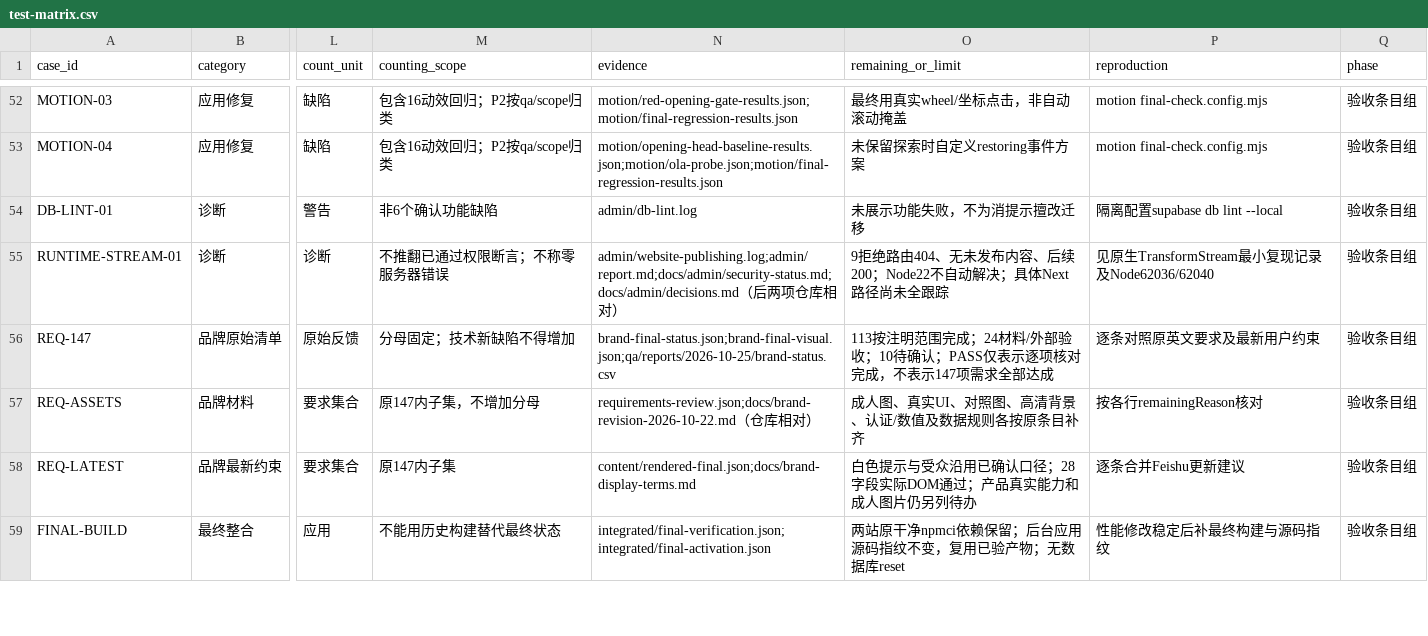
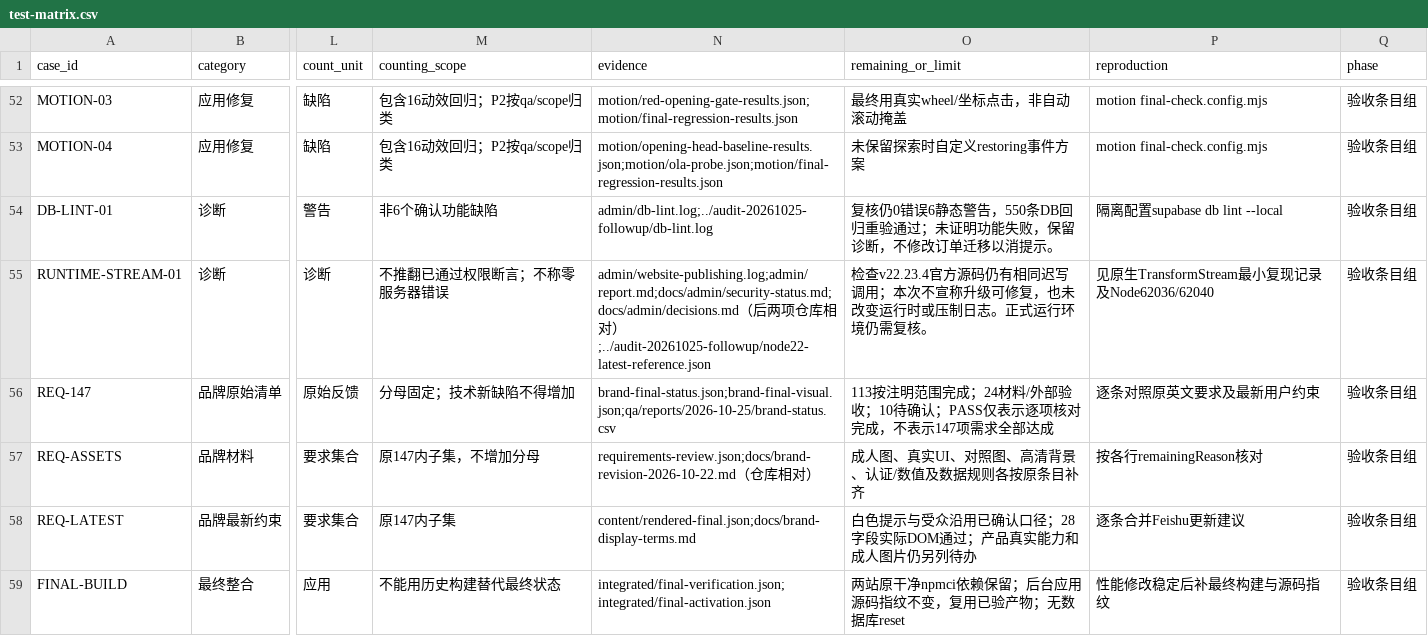
Before and after one commit to huangshaotai737-collab/lumiqwebsite, a CSV file: qa/reports/2026-10-25/test-matrix.csv, drawn as a sheet; only a part is shown, gaps mark what is left out; the diff covers the shown part only; the diff names each change by its address in the sheet, - before the commit and + after, or states it on an @@ line.

```diff
--- a/qa/reports/2026-10-25/test-matrix.csv
+++ b/qa/reports/2026-10-25/test-matrix.csv
-N54 (evidence): admin/db-lint.log
+N54 (evidence): admin/db-lint.log;../audit-20261025-followup/db-lint.log
-O54 (remaining_or_limit): 未展示功能失败，不为消提示擅改迁移
+O54 (remaining_or_limit): 复核仍0错误6静态警告，550条DB回归重验通过；未证明功能失败，保留诊断，不修改订单迁移以消提示。
-N55 (evidence): …对）
+N55 (evidence): …对）;../audit-20261025-followup/node22-latest-reference.json
-O55 (remaining_or_limit): 9拒绝路由404、无未发布内容、后续200；Node22不自动解决；具体Next路径尚未全跟踪
+O55 (remaining_or_limit): 检查v22.23.4官方源码仍有相同迟写调用；本次不宣称升级可修复，也未改变运行时或压制日志。正式运行环境仍需复核。
```
Also changed, not shown: 3 added rows and 10 edited cells elsewhere in this file, qa/reports/2026-10-25/brand-status.csv, 9 other files.
